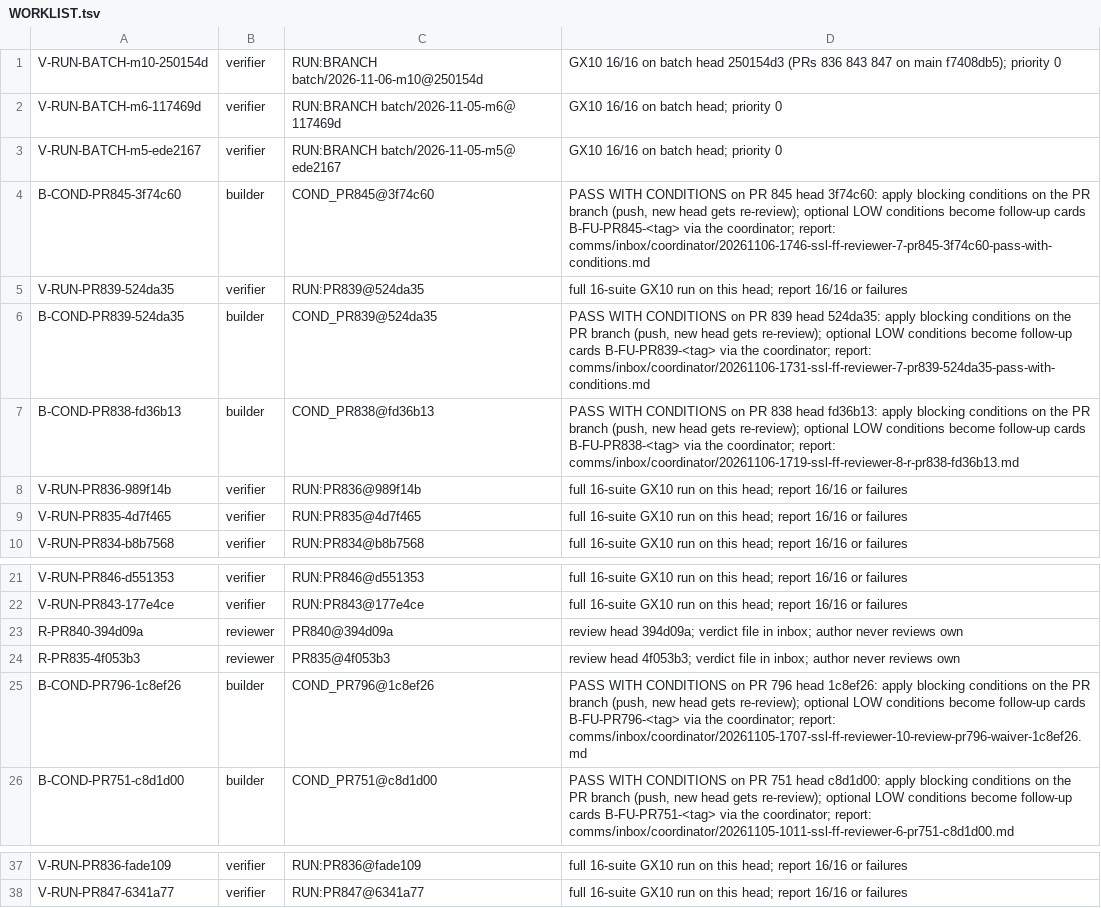
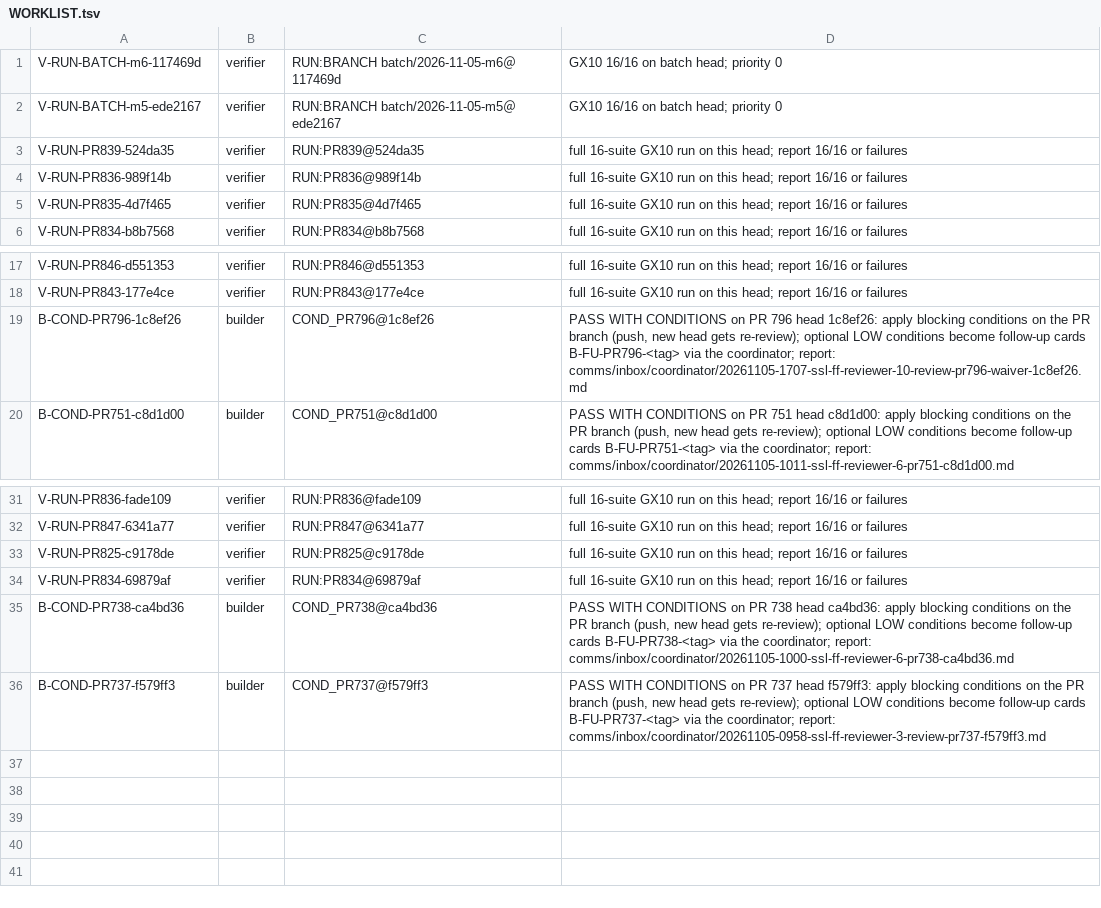
Before and after one commit to SpinStateLabs/field-platform, a TSV file: comms/WORKLIST.tsv, drawn as a sheet; only a part is shown, gaps mark what is left out; removed rows and columns are numbered as before the commit, all else as after; the diff names each change by its address in the sheet, - before the commit and + after, or states it on an @@ line.

```diff
--- a/comms/WORKLIST.tsv
+++ b/comms/WORKLIST.tsv
-row 1: V-RUN-BATCH-m10-250154d | verifier | RUN:BRANCH batch/2026-11-06-m10@250154d | GX10 16/16 on batch head 250154d3 (PRs 836 843 847 on main f7408db5); priority 0
-row 4: B-COND-PR845-3f74c60 | builder | COND_PR845@3f74c60 | PASS WITH CONDITIONS on PR 845 head 3f74c60: apply blocking conditions on the PR branch (push, new head gets re-review); optional LOW conditions become follow-up cards B-FU-PR845-<tag> via the coordinator; report: comms/inbox/coordinator/20261106-1746-ssl-ff-reviewer-7-pr845-3f74c60-pass-with-conditions.md
-row 6: B-COND-PR839-524da35 | builder | COND_PR839@524da35 | PASS WITH CONDITIONS on PR 839 head 524da35: apply blocking conditions on the PR branch (push, new head gets re-review); optional LOW conditions become follow-up cards B-FU-PR839-<tag> via the coordinator; report: comms/inbox/coordinator/20261106-1731-ssl-ff-reviewer-7-pr839-524da35-pass-with-conditions.md
-row 7: B-COND-PR838-fd36b13 | builder | COND_PR838@fd36b13 | PASS WITH CONDITIONS on PR 838 head fd36b13: apply blocking conditions on the PR branch (push, new head gets re-review); optional LOW conditions become follow-up cards B-FU-PR838-<tag> via the coordinator; report: comms/inbox/coordinator/20261106-1719-ssl-ff-reviewer-8-r-pr838-fd36b13.md
-row 23: R-PR840-394d09a | reviewer | PR840@394d09a | review head 394d09a; verdict file in inbox; author never reviews own
-row 24: R-PR835-4f053b3 | reviewer | PR835@4f053b3 | review head 4f053b3; verdict file in inbox; author never reviews own
+row 33: V-RUN-PR825-c9178de | verifier | RUN:PR825@c9178de | full 16-suite GX10 run on this head; report 16/16 or failures
+row 34: V-RUN-PR834-69879af | verifier | RUN:PR834@69879af | full 16-suite GX10 run on this head; report 16/16 or failures
+row 35: B-COND-PR738-ca4bd36 | builder | COND_PR738@ca4bd36 | PASS WITH CONDITIONS on PR 738 head ca4bd36: apply blocking conditions on the PR branch (push, new head gets re-review); optional LOW conditions become follow-up cards B-FU-PR738-<tag> via the coordinator; report: comms/inbox/coordinator/20261105-1000-ssl-ff-reviewer-6-pr738-ca4bd36.md
+row 36: B-COND-PR737-f579ff3 | builder | COND_PR737@f579ff3 | PASS WITH CONDITIONS on PR 737 head f579ff3: apply blocking conditions on the PR branch (push, new head gets re-review); optional LOW conditions become follow-up cards B-FU-PR737-<tag> via the coordinator; report: comms/inbox/coordinator/20261105-0958-ssl-ff-reviewer-3-review-pr737-f579ff3.md
```
Also changed, not shown: comms/WORKLIST.archive.tsv.
